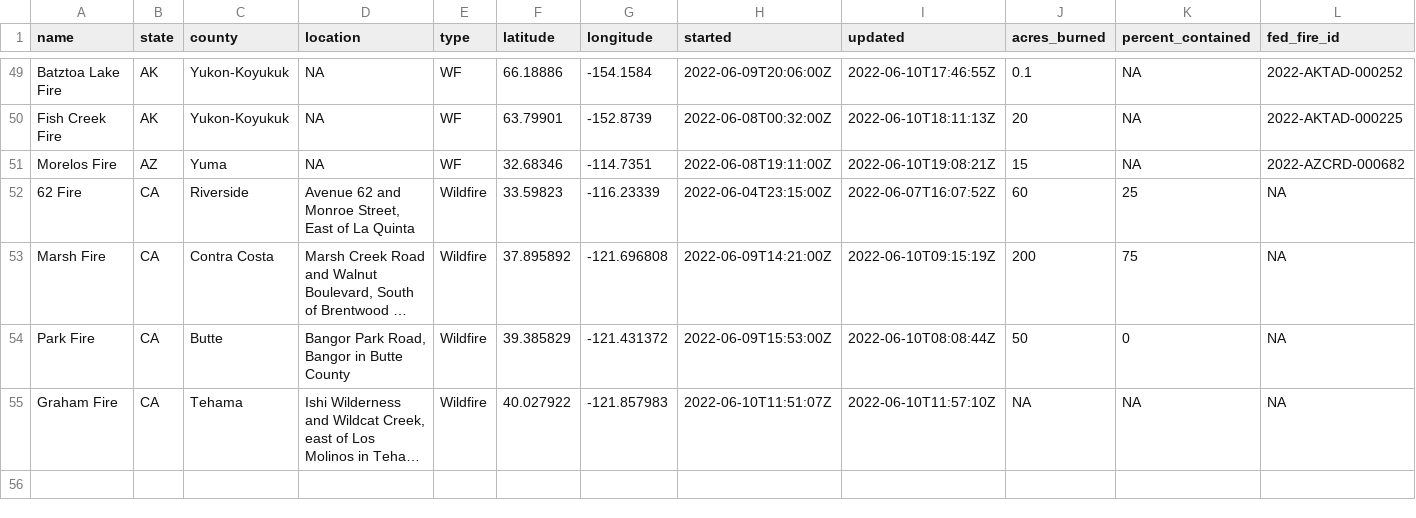
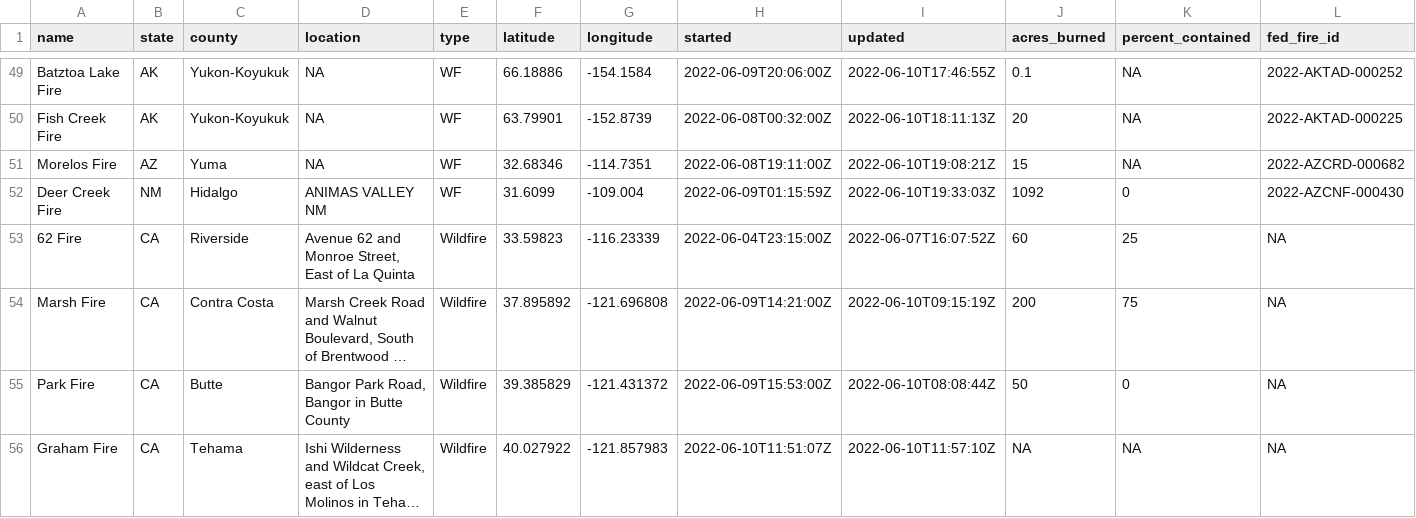
Before and after one commit to abcotvdata/wildfire_tracker, a CSV file: wildfires_working.csv, drawn as a sheet; only a part is shown, gaps mark what is left out; long unchanged cells end in …; rows hold the shown columns only; the diff names each change by its address in the sheet, - before the commit and + after, or states it on an @@ line.

Commit message:
New fires data. Maps updated!

```diff
--- a/wildfires_working.csv
+++ b/wildfires_working.csv
+row 52: Deer Creek Fire | NM | Hidalgo | ANIMAS VALLEY NM | WF | 31.6099 | -109.004 | 2022-06-09T01:15:59Z | 2022-06-10T19:33:03Z | 1092 | 0 | 2022-AZCNF-000430
```
Also changed, not shown: 4 other files.
